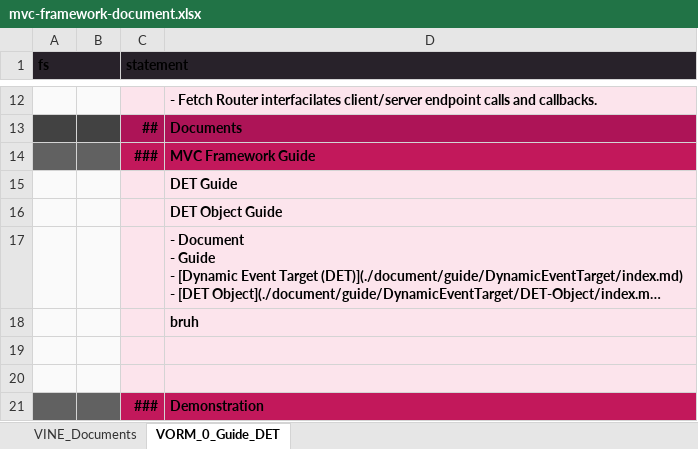
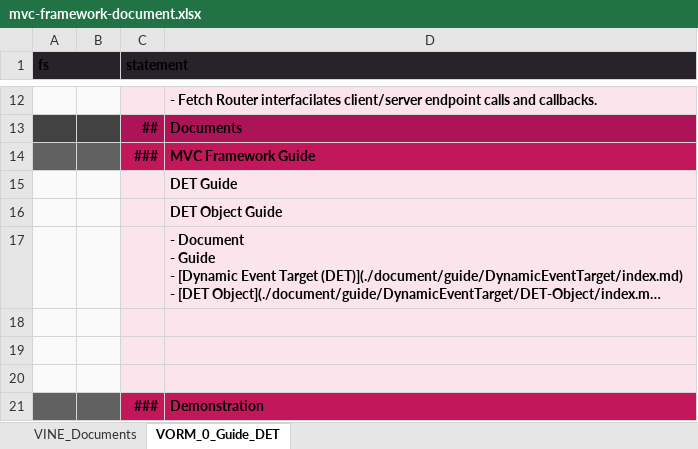
Before and after one commit to thomaspatrickwelborn/MVC-Framework, an Excel workbook: designment/document/mvc-framework-document.xlsx, sheet VORM_0_Guide_DET, drawn as a sheet; only a part is shown, gaps mark what is left out; long unchanged cells end in …; values as stored, in another font and other column widths than the file's, no borders; the diff names each change by its address in the sheet, - before the commit and + after, or states it on an @@ line.

```diff
--- a/designment/document/mvc-framework-document.xlsx (sheet VORM_0_Guide_DET)
+++ b/designment/document/mvc-framework-document.xlsx (sheet VORM_0_Guide_DET)
-D18: bruh
+D18: (empty)
```
Also changed, not shown: 8 other files.
